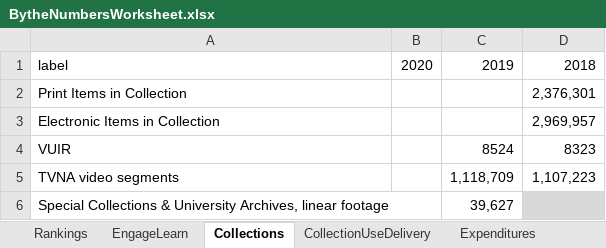
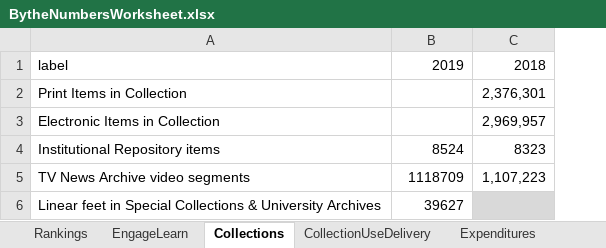
Before and after one commit to HeardLibrary/dashboard, an Excel workbook: python/BytheNumbersWorksheet.xlsx, sheet Collections, drawn as a sheet; values as stored, in another font and other column widths than the file's, no borders; removed rows and columns are numbered as before the commit, all else as after; the diff names each change by its address in the sheet, - before the commit and + after, or states it on an @@ line.

```diff
--- a/python/BytheNumbersWorksheet.xlsx (sheet Collections)
+++ b/python/BytheNumbersWorksheet.xlsx (sheet Collections)
-column B, row 1: 2020
-A4: VUIR
+A4: Institutional Repository items
-row 5: TVNA video segments |  | 1,118,709 | 1,107,223
-row 6: Special Collections & University Archives, linear footage |  | 39,627
+row 5: TV News Archive video segments | 1118709 | 1,107,223
+row 6: Linear feet in Special Collections & University Archives | 39627
```
Also changed, not shown: sheet SpacesStaff, sheet EngageLearn, sheet CollectionUseDelivery, sheet Website, sheet SocialMedia, sheet Visitors, other sheet tabs.
